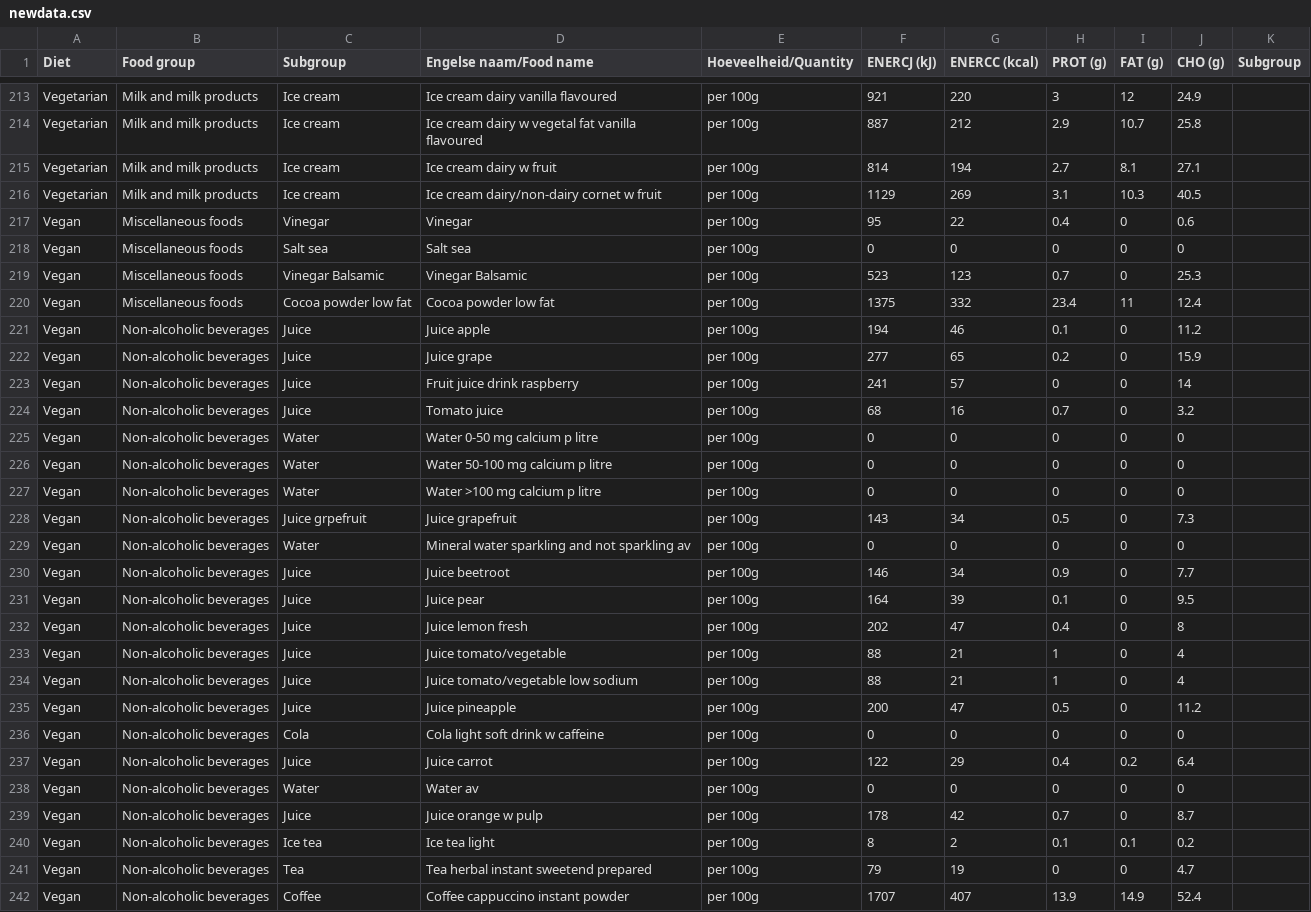
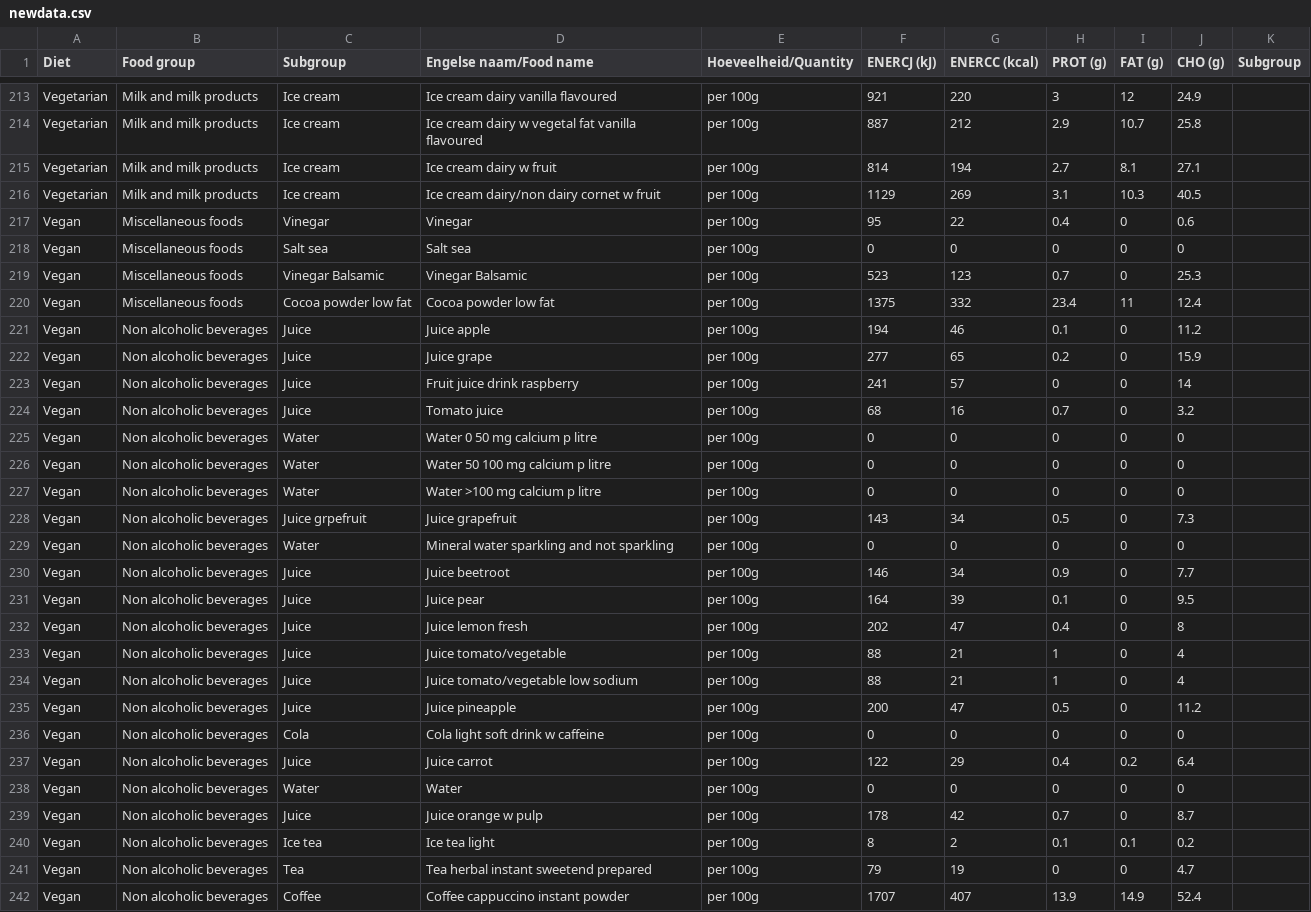
Before and after one commit to sourceCode4/groceries-assistant, a CSV file: src/main/java/newdata.csv, drawn as a sheet; only a part is shown, gaps mark what is left out; the diff covers the shown part only.

```diff
--- a/src/main/java/newdata.csv
+++ b/src/main/java/newdata.csv
@@ -215,3 +215,3 @@ Vegetarian,Milk and milk products,Ice cream,Ice cream dairy w vegetal fat vanill
 Vegetarian,Milk and milk products,Ice cream ,Ice cream dairy w fruit,per 100g,814,194,2.7,8.1,27.1,
-Vegetarian,Milk and milk products,Ice cream ,Ice cream dairy/non-dairy cornet w fruit,per 100g,1129,269,3.1,10.3,40.5,
+Vegetarian,Milk and milk products,Ice cream ,Ice cream dairy/non dairy cornet w fruit,per 100g,1129,269,3.1,10.3,40.5,
 Vegan,Miscellaneous foods,Vinegar,Vinegar,per 100g,95,22,0.4,0,0.6,
@@ -220,23 +220,23 @@ Vegan,Miscellaneous foods,Vinegar Balsamic,Vinegar Balsamic,per 100g,523,123,0.7
 Vegan,Miscellaneous foods,Cocoa powder low fat,Cocoa powder low fat,per 100g,1375,332,23.4,11,12.4,
-Vegan,Non-alcoholic beverages,Juice,Juice apple,per 100g,194,46,0.1,0,11.2,
-Vegan,Non-alcoholic beverages,Juice ,Juice grape,per 100g,277,65,0.2,0,15.9,
-Vegan,Non-alcoholic beverages,Juice,Fruit juice drink raspberry,per 100g,241,57,0,0,14,
-Vegan,Non-alcoholic beverages,Juice,Tomato juice,per 100g,68,16,0.7,0,3.2,
-Vegan,Non-alcoholic beverages,Water,Water 0-50 mg calcium p litre,per 100g,0,0,0,0,0,
-Vegan,Non-alcoholic beverages,Water,Water 50-100 mg calcium p litre,per 100g,0,0,0,0,0,
-Vegan,Non-alcoholic beverages,Water,Water >100 mg calcium p litre,per 100g,0,0,0,0,0,
-Vegan,Non-alcoholic beverages,Juice grpefruit,Juice grapefruit,per 100g,143,34,0.5,0,7.3,
-Vegan,Non-alcoholic beverages,Water,Mineral water sparkling and not sparkling av,per 100g,0,0,0,0,0,
-Vegan,Non-alcoholic beverages,Juice ,Juice beetroot,per 100g,146,34,0.9,0,7.7,
-Vegan,Non-alcoholic beverages,Juice ,Juice pear,per 100g,164,39,0.1,0,9.5,
-Vegan,Non-alcoholic beverages,Juice,Juice lemon fresh,per 100g,202,47,0.4,0,8,
-Vegan,Non-alcoholic beverages,Juice ,Juice tomato/vegetable,per 100g,88,21,1,0,4,
-Vegan,Non-alcoholic beverages,Juice ,Juice tomato/vegetable low sodium,per 100g,88,21,1,0,4,
-Vegan,Non-alcoholic beverages,Juice ,Juice pineapple,per 100g,200,47,0.5,0,11.2,
-Vegan,Non-alcoholic beverages,Cola ,Cola light soft drink w caffeine,per 100g,0,0,0,0,0,
-Vegan,Non-alcoholic beverages,Juice ,Juice carrot,per 100g,122,29,0.4,0.2,6.4,
-Vegan,Non-alcoholic beverages,Water ,Water av,per 100g,0,0,0,0,0,
-Vegan,Non-alcoholic beverages,Juice,Juice orange w pulp,per 100g,178,42,0.7,0,8.7,
-Vegan,Non-alcoholic beverages,Ice tea ,Ice tea light,per 100g,8,2,0.1,0.1,0.2,
-Vegan,Non-alcoholic beverages,Tea ,Tea herbal instant sweetend prepared,per 100g,79,19,0,0,4.7,
-Vegan,Non-alcoholic beverages,Coffee,Coffee cappuccino instant powder,per 100g,1707,407,13.9,14.9,52.4,
+Vegan,Non alcoholic beverages,Juice,Juice apple,per 100g,194,46,0.1,0,11.2,
+Vegan,Non alcoholic beverages,Juice ,Juice grape,per 100g,277,65,0.2,0,15.9,
+Vegan,Non alcoholic beverages,Juice,Fruit juice drink raspberry,per 100g,241,57,0,0,14,
+Vegan,Non alcoholic beverages,Juice,Tomato juice,per 100g,68,16,0.7,0,3.2,
+Vegan,Non alcoholic beverages,Water,Water 0 50 mg calcium p litre,per 100g,0,0,0,0,0,
+Vegan,Non alcoholic beverages,Water,Water 50 100 mg calcium p litre,per 100g,0,0,0,0,0,
+Vegan,Non alcoholic beverages,Water,Water >100 mg calcium p litre,per 100g,0,0,0,0,0,
+Vegan,Non alcoholic beverages,Juice grpefruit,Juice grapefruit,per 100g,143,34,0.5,0,7.3,
+Vegan,Non alcoholic beverages,Water,Mineral water sparkling and not sparkling,per 100g,0,0,0,0,0,
+Vegan,Non alcoholic beverages,Juice ,Juice beetroot,per 100g,146,34,0.9,0,7.7,
+Vegan,Non alcoholic beverages,Juice ,Juice pear,per 100g,164,39,0.1,0,9.5,
+Vegan,Non alcoholic beverages,Juice,Juice lemon fresh,per 100g,202,47,0.4,0,8,
+Vegan,Non alcoholic beverages,Juice ,Juice tomato/vegetable,per 100g,88,21,1,0,4,
+Vegan,Non alcoholic beverages,Juice ,Juice tomato/vegetable low sodium,per 100g,88,21,1,0,4,
+Vegan,Non alcoholic beverages,Juice ,Juice pineapple,per 100g,200,47,0.5,0,11.2,
+Vegan,Non alcoholic beverages,Cola ,Cola light soft drink w caffeine,per 100g,0,0,0,0,0,
+Vegan,Non alcoholic beverages,Juice ,Juice carrot,per 100g,122,29,0.4,0.2,6.4,
+Vegan,Non alcoholic beverages,Water ,Water,per 100g,0,0,0,0,0,
+Vegan,Non alcoholic beverages,Juice,Juice orange w pulp,per 100g,178,42,0.7,0,8.7,
+Vegan,Non alcoholic beverages,Ice tea ,Ice tea light,per 100g,8,2,0.1,0.1,0.2,
+Vegan,Non alcoholic beverages,Tea ,Tea herbal instant sweetend prepared,per 100g,79,19,0,0,4.7,
+Vegan,Non alcoholic beverages,Coffee,Coffee cappuccino instant powder,per 100g,1707,407,13.9,14.9,52.4,
```
Also changed, not shown: 23 edited cells elsewhere in this file.
